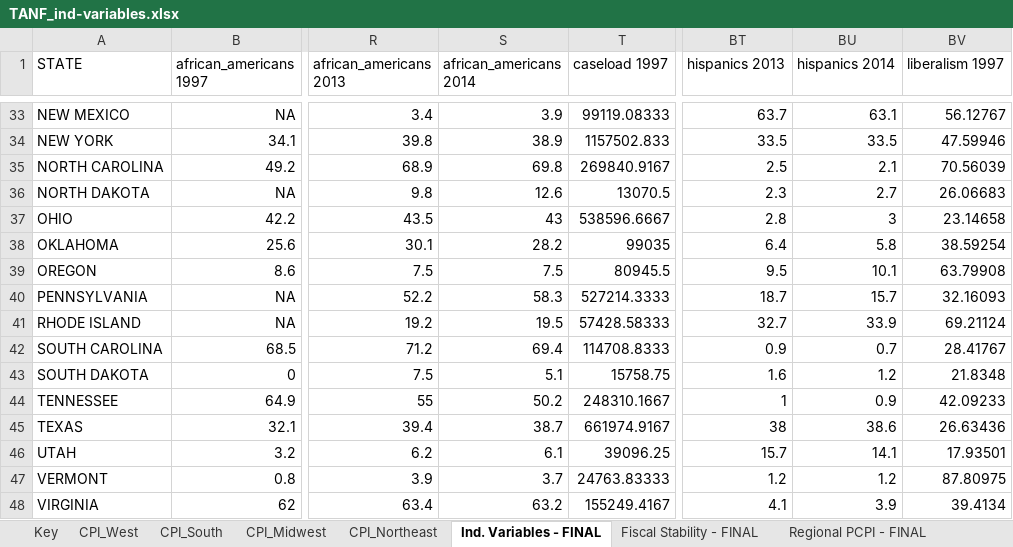
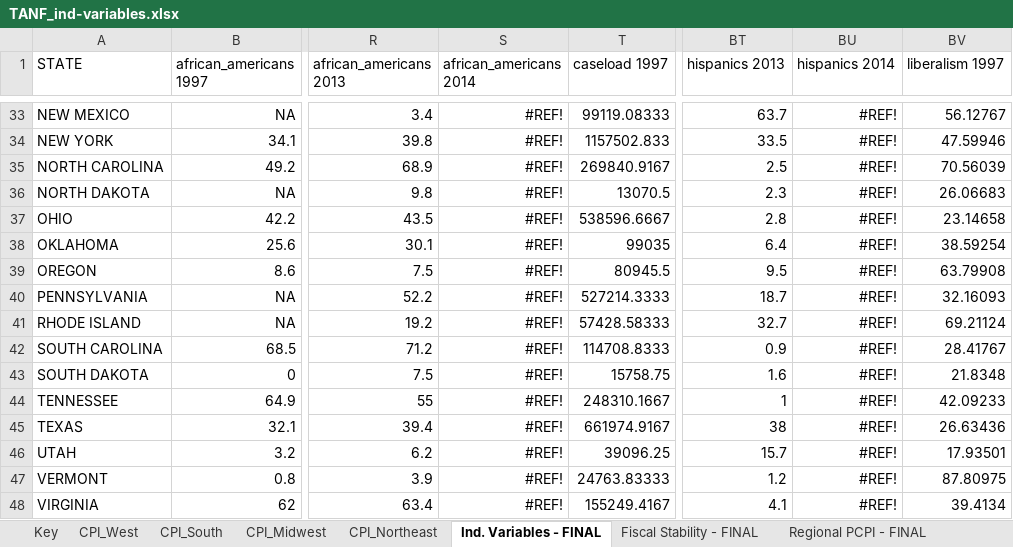
Before and after one commit to benfromfargo/TANF_Expenditures, an Excel workbook: Input Data/TANF_ind-variables.xlsx, sheet Ind. Variables - FINAL, drawn as a sheet; only a part is shown, gaps mark what is left out; values as stored, in another font and other column widths than the file's, no borders; the diff covers the shown part only; the diff names each change by its address in the sheet, - before the commit and + after, or states it on an @@ line.

```diff
--- a/Input Data/TANF_ind-variables.xlsx (sheet Ind. Variables - FINAL)
+++ b/Input Data/TANF_ind-variables.xlsx (sheet Ind. Variables - FINAL)
-S33 (african_americans 2014): 3.9
+S33 (african_americans 2014): #REF!
-BU33 (hispanics 2014): 63.1
+BU33 (hispanics 2014): #REF!
-S34 (african_americans 2014): 38.9
+S34 (african_americans 2014): #REF!
-BU34 (hispanics 2014): 33.5
+BU34 (hispanics 2014): #REF!
-S35 (african_americans 2014): 69.8
+S35 (african_americans 2014): #REF!
-BU35 (hispanics 2014): 2.1
+BU35 (hispanics 2014): #REF!
-S36 (african_americans 2014): 12.6
+S36 (african_americans 2014): #REF!
-BU36 (hispanics 2014): 2.7
+BU36 (hispanics 2014): #REF!
-S37 (african_americans 2014): 43
+S37 (african_americans 2014): #REF!
-BU37 (hispanics 2014): 3
+BU37 (hispanics 2014): #REF!
-S38 (african_americans 2014): 28.2
+S38 (african_americans 2014): #REF!
-BU38 (hispanics 2014): 5.8
+BU38 (hispanics 2014): #REF!
-S39 (african_americans 2014): 7.5
+S39 (african_americans 2014): #REF!
-BU39 (hispanics 2014): 10.1
+BU39 (hispanics 2014): #REF!
-S40 (african_americans 2014): 58.3
+S40 (african_americans 2014): #REF!
-BU40 (hispanics 2014): 15.7
+BU40 (hispanics 2014): #REF!
-S41 (african_americans 2014): 19.5
+S41 (african_americans 2014): #REF!
-BU41 (hispanics 2014): 33.9
+BU41 (hispanics 2014): #REF!
-S42 (african_americans 2014): 69.4
+S42 (african_americans 2014): #REF!
-BU42 (hispanics 2014): 0.7
+BU42 (hispanics 2014): #REF!
-S43 (african_americans 2014): 5.1
+S43 (african_americans 2014): #REF!
-BU43 (hispanics 2014): 1.2
+BU43 (hispanics 2014): #REF!
-S44 (african_americans 2014): 50.2
+S44 (african_americans 2014): #REF!
-BU44 (hispanics 2014): 0.9
+BU44 (hispanics 2014): #REF!
-S45 (african_americans 2014): 38.7
+S45 (african_americans 2014): #REF!
-BU45 (hispanics 2014): 38.6
+BU45 (hispanics 2014): #REF!
-S46 (african_americans 2014): 6.1
+S46 (african_americans 2014): #REF!
-BU46 (hispanics 2014): 14.1
+BU46 (hispanics 2014): #REF!
-S47 (african_americans 2014): 3.7
+S47 (african_americans 2014): #REF!
-BU47 (hispanics 2014): 1.2
+BU47 (hispanics 2014): #REF!
-S48 (african_americans 2014): 63.2
+S48 (african_americans 2014): #REF!
-BU48 (hispanics 2014): 3.9
+BU48 (hispanics 2014): #REF!
```
Also changed, not shown: 72 edited cells elsewhere in this sheet, sheet Hispanics - FINAL, sheet African Americans - FINAL, formulas that keep their value, 10 other files.
